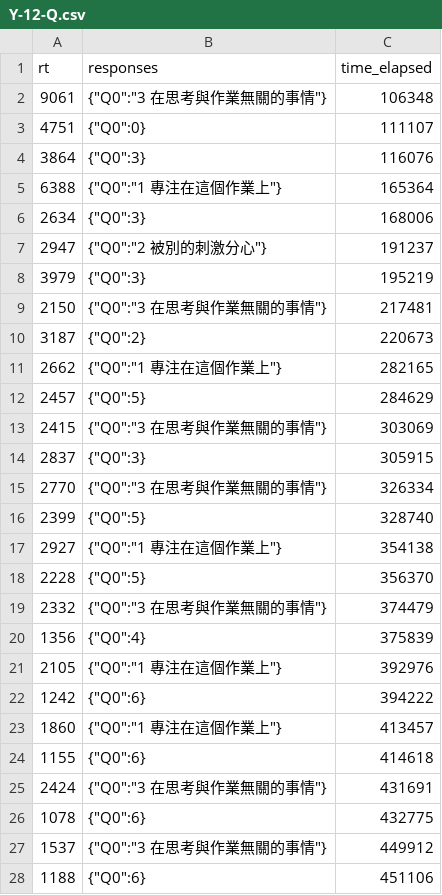
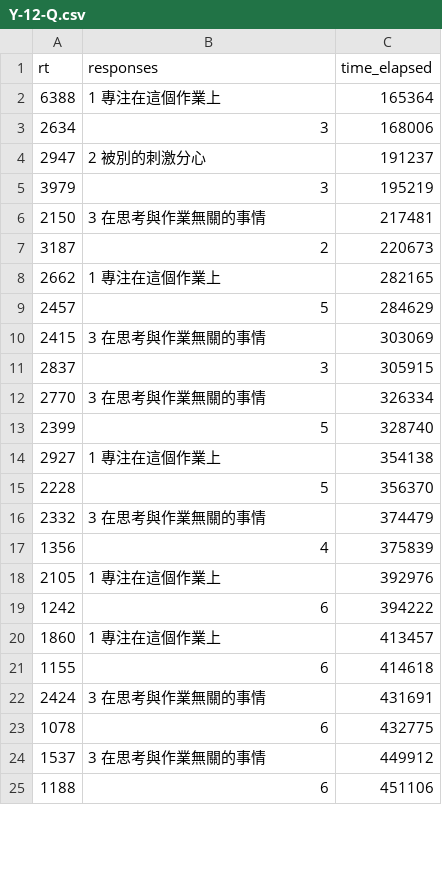
Before and after one commit to w4a2y4/robohon-data, a CSV file: questionaire/Y-12-Q.csv, drawn as a sheet; only a part is shown; the diff covers the shown part only.

```diff
--- a/questionaire/Y-12-Q.csv
+++ b/questionaire/Y-12-Q.csv
@@ -1,28 +1,25 @@
 "rt","responses","time_elapsed"
-"9061","{""Q0"":""3 在思考與作業無關的事情""}","106348"
-"4751","{""Q0"":0}","111107"
-"3864","{""Q0"":3}","116076"
-"6388","{""Q0"":""1 專注在這個作業上""}","165364"
-"2634","{""Q0"":3}","168006"
-"2947","{""Q0"":""2 被別的刺激分心""}","191237"
-"3979","{""Q0"":3}","195219"
-"2150","{""Q0"":""3 在思考與作業無關的事情""}","217481"
-"3187","{""Q0"":2}","220673"
-"2662","{""Q0"":""1 專注在這個作業上""}","282165"
-"2457","{""Q0"":5}","284629"
-"2415","{""Q0"":""3 在思考與作業無關的事情""}","303069"
-"2837","{""Q0"":3}","305915"
-"2770","{""Q0"":""3 在思考與作業無關的事情""}","326334"
-"2399","{""Q0"":5}","328740"
-"2927","{""Q0"":""1 專注在這個作業上""}","354138"
-"2228","{""Q0"":5}","356370"
-"2332","{""Q0"":""3 在思考與作業無關的事情""}","374479"
-"1356","{""Q0"":4}","375839"
-"2105","{""Q0"":""1 專注在這個作業上""}","392976"
-"1242","{""Q0"":6}","394222"
-"1860","{""Q0"":""1 專注在這個作業上""}","413457"
-"1155","{""Q0"":6}","414618"
-"2424","{""Q0"":""3 在思考與作業無關的事情""}","431691"
-"1078","{""Q0"":6}","432775"
-"1537","{""Q0"":""3 在思考與作業無關的事情""}","449912"
-"1188","{""Q0"":6}","451106"
+"6388","1 專注在這個作業上","165364"
+"2634","3","168006"
+"2947","2 被別的刺激分心","191237"
+"3979","3","195219"
+"2150","3 在思考與作業無關的事情","217481"
+"3187","2","220673"
+"2662","1 專注在這個作業上","282165"
+"2457","5","284629"
+"2415","3 在思考與作業無關的事情","303069"
+"2837","3","305915"
+"2770","3 在思考與作業無關的事情","326334"
+"2399","5","328740"
+"2927","1 專注在這個作業上","354138"
+"2228","5","356370"
+"2332","3 在思考與作業無關的事情","374479"
+"1356","4","375839"
+"2105","1 專注在這個作業上","392976"
+"1242","6","394222"
+"1860","1 專注在這個作業上","413457"
+"1155","6","414618"
+"2424","3 在思考與作業無關的事情","431691"
+"1078","6","432775"
+"1537","3 在思考與作業無關的事情","449912"
+"1188","6","451106"
```
Also changed, not shown: 1 removed row and 24 edited cells elsewhere in this file, questionaire/Y-02-Q.csv, questionaire/Y-04-Q.csv, 2 other files.
